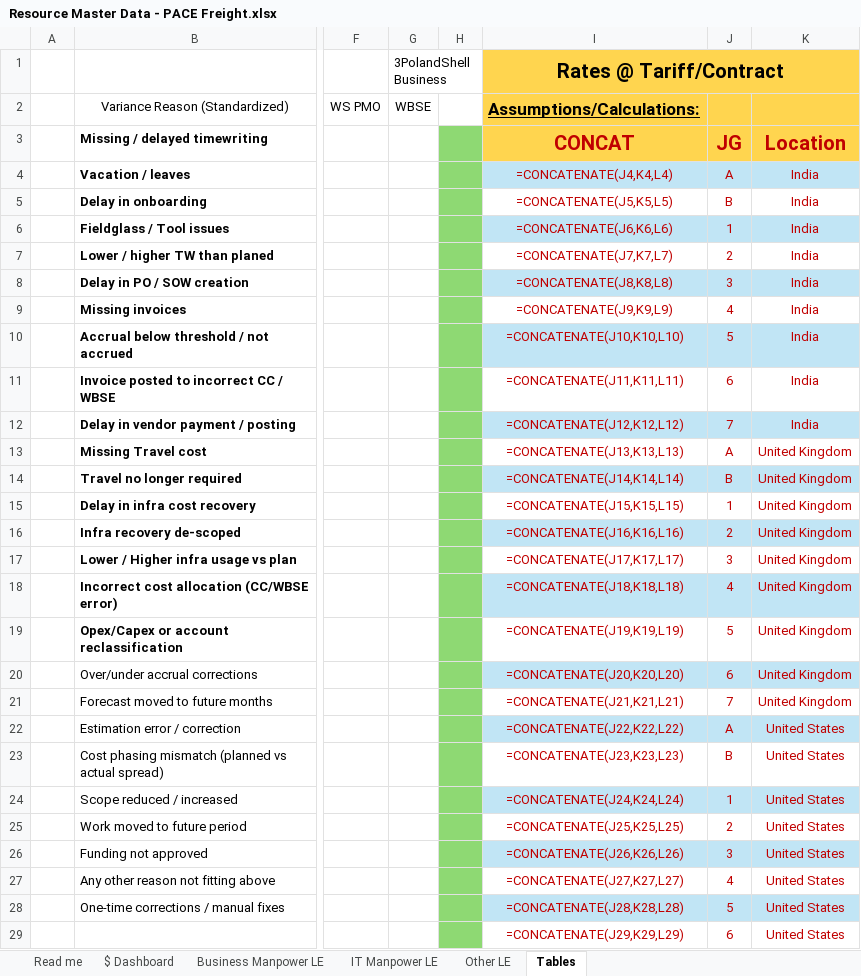
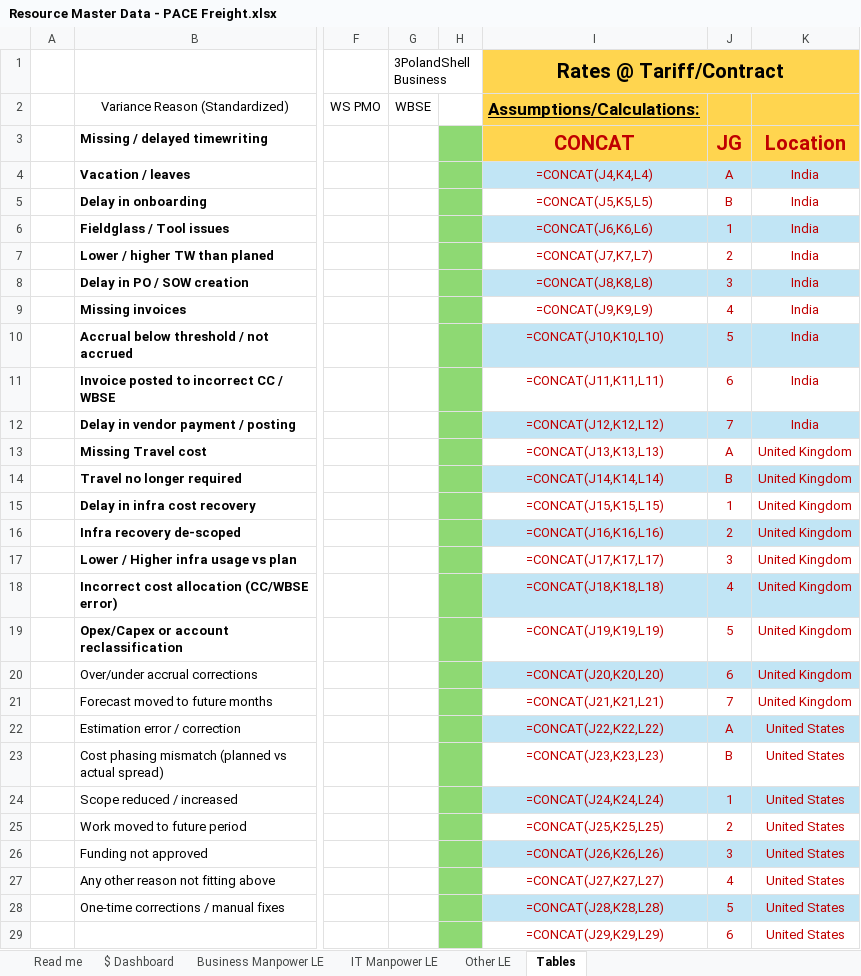
Before and after one commit to raspon74-code/pace, an Excel workbook: Resource Master Data - PACE Freight.xlsx, sheet Tables, drawn as a sheet; only a part is shown, gaps mark what is left out; values as stored, in another font and other column widths than the file's, no borders; formulas are shown in place of their values; table styles not drawn; the diff covers the shown part only; the diff names each change by its address in the sheet, - before the commit and + after, or states it on an @@ line.

```diff
--- a/Resource Master Data - PACE Freight.xlsx (sheet Tables)
+++ b/Resource Master Data - PACE Freight.xlsx (sheet Tables)
-I4 (Assumptions/Calculations:): =CONCATENATE(J4,K4,L4)
+I4 (Assumptions/Calculations:): =CONCAT(J4,K4,L4)
-I5 (Assumptions/Calculations:): =CONCATENATE(J5,K5,L5)
+I5 (Assumptions/Calculations:): =CONCAT(J5,K5,L5)
-I6 (Assumptions/Calculations:): =CONCATENATE(J6,K6,L6)
+I6 (Assumptions/Calculations:): =CONCAT(J6,K6,L6)
-I7 (Assumptions/Calculations:): =CONCATENATE(J7,K7,L7)
+I7 (Assumptions/Calculations:): =CONCAT(J7,K7,L7)
-I8 (Assumptions/Calculations:): =CONCATENATE(J8,K8,L8)
+I8 (Assumptions/Calculations:): =CONCAT(J8,K8,L8)
-I9 (Assumptions/Calculations:): =CONCATENATE(J9,K9,L9)
+I9 (Assumptions/Calculations:): =CONCAT(J9,K9,L9)
-I10 (Assumptions/Calculations:): =CONCATENATE(J10,K10,L10)
+I10 (Assumptions/Calculations:): =CONCAT(J10,K10,L10)
-I11 (Assumptions/Calculations:): =CONCATENATE(J11,K11,L11)
+I11 (Assumptions/Calculations:): =CONCAT(J11,K11,L11)
-I12 (Assumptions/Calculations:): =CONCATENATE(J12,K12,L12)
+I12 (Assumptions/Calculations:): =CONCAT(J12,K12,L12)
-I13 (Assumptions/Calculations:): =CONCATENATE(J13,K13,L13)
+I13 (Assumptions/Calculations:): =CONCAT(J13,K13,L13)
-I14 (Assumptions/Calculations:): =CONCATENATE(J14,K14,L14)
+I14 (Assumptions/Calculations:): =CONCAT(J14,K14,L14)
-I15 (Assumptions/Calculations:): =CONCATENATE(J15,K15,L15)
+I15 (Assumptions/Calculations:): =CONCAT(J15,K15,L15)
-I16 (Assumptions/Calculations:): =CONCATENATE(J16,K16,L16)
+I16 (Assumptions/Calculations:): =CONCAT(J16,K16,L16)
-I17 (Assumptions/Calculations:): =CONCATENATE(J17,K17,L17)
+I17 (Assumptions/Calculations:): =CONCAT(J17,K17,L17)
-I18 (Assumptions/Calculations:): =CONCATENATE(J18,K18,L18)
+I18 (Assumptions/Calculations:): =CONCAT(J18,K18,L18)
-I19 (Assumptions/Calculations:): =CONCATENATE(J19,K19,L19)
+I19 (Assumptions/Calculations:): =CONCAT(J19,K19,L19)
-I20 (Assumptions/Calculations:): =CONCATENATE(J20,K20,L20)
+I20 (Assumptions/Calculations:): =CONCAT(J20,K20,L20)
-I21 (Assumptions/Calculations:): =CONCATENATE(J21,K21,L21)
+I21 (Assumptions/Calculations:): =CONCAT(J21,K21,L21)
-I22 (Assumptions/Calculations:): =CONCATENATE(J22,K22,L22)
+I22 (Assumptions/Calculations:): =CONCAT(J22,K22,L22)
-I23 (Assumptions/Calculations:): =CONCATENATE(J23,K23,L23)
+I23 (Assumptions/Calculations:): =CONCAT(J23,K23,L23)
-I24 (Assumptions/Calculations:): =CONCATENATE(J24,K24,L24)
+I24 (Assumptions/Calculations:): =CONCAT(J24,K24,L24)
-I25 (Assumptions/Calculations:): =CONCATENATE(J25,K25,L25)
+I25 (Assumptions/Calculations:): =CONCAT(J25,K25,L25)
-I26 (Assumptions/Calculations:): =CONCATENATE(J26,K26,L26)
+I26 (Assumptions/Calculations:): =CONCAT(J26,K26,L26)
-I27 (Assumptions/Calculations:): =CONCATENATE(J27,K27,L27)
+I27 (Assumptions/Calculations:): =CONCAT(J27,K27,L27)
-I28 (Assumptions/Calculations:): =CONCATENATE(J28,K28,L28)
+I28 (Assumptions/Calculations:): =CONCAT(J28,K28,L28)
-I29 (Assumptions/Calculations:): =CONCATENATE(J29,K29,L29)
+I29 (Assumptions/Calculations:): =CONCAT(J29,K29,L29)
```
Also changed, not shown: 279 edited cells elsewhere in this sheet.
